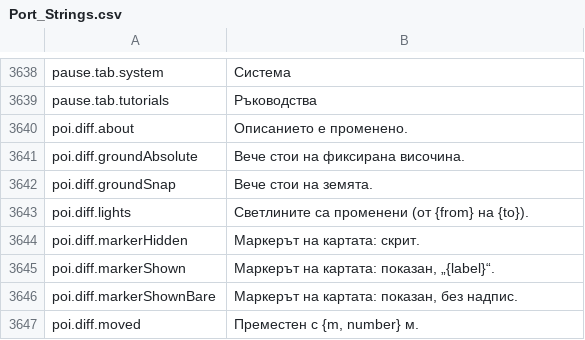
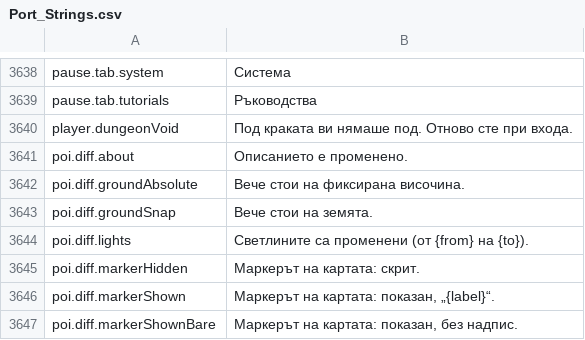
Before and after one commit to Betawolf1213/daggerfall-js-source-voice, a CSV file: locales/bg/Port_Strings.csv, drawn as a sheet; only a part is shown, gaps mark what is left out; the shorter side is filled out with more unchanged rows; the diff names each change by its address in the sheet, - before the commit and + after, or states it on an @@ line.

```diff
--- a/locales/bg/Port_Strings.csv
+++ b/locales/bg/Port_Strings.csv
+row 3640: player.dungeonVoid | Под краката ви нямаше под. Отново сте при входа.
```
Also changed, not shown: locales/en/Port_Strings.csv, locales/fr/Port_Strings.csv, 39 other files.
